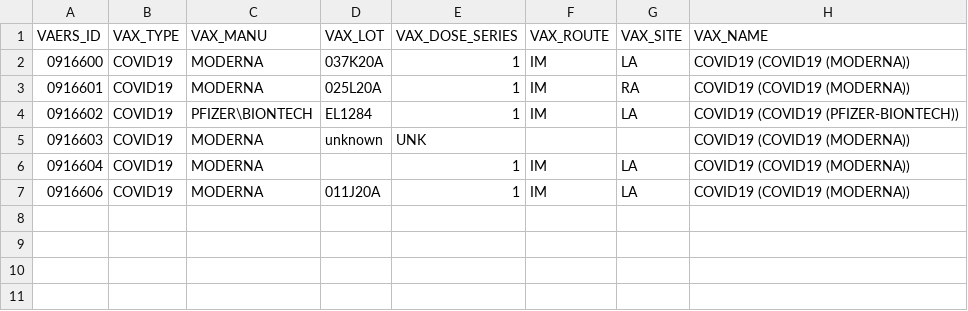
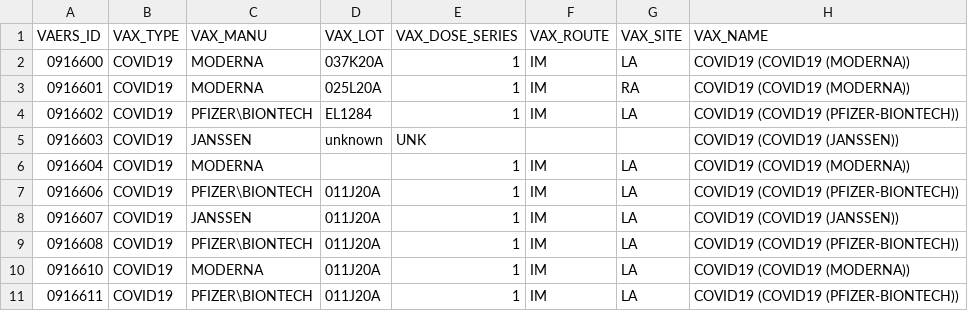
Before and after one commit to thehungrysmurf/vax, a CSV file: test_data/vaccines.csv, drawn as a sheet.

```diff
--- a/test_data/vaccines.csv
+++ b/test_data/vaccines.csv
@@ -4,4 +4,8 @@ VAERS_ID,VAX_TYPE,VAX_MANU,VAX_LOT,VAX_DOSE_SERIES,VAX_ROUTE,VAX_SITE,VAX_NAME
 0916602,COVID19,PFIZER\BIONTECH,EL1284,1,IM,LA,COVID19 (COVID19 (PFIZER-BIONTECH))
-0916603,COVID19,MODERNA,unknown,UNK,,,COVID19 (COVID19 (MODERNA))
+0916603,COVID19,JANSSEN,unknown,UNK,,,COVID19 (COVID19 (JANSSEN))
 0916604,COVID19,MODERNA,,1,IM,LA,COVID19 (COVID19 (MODERNA))
-0916606,COVID19,MODERNA,011J20A,1,IM,LA,COVID19 (COVID19 (MODERNA))
+0916606,COVID19,PFIZER\BIONTECH,011J20A,1,IM,LA,COVID19 (COVID19 (PFIZER-BIONTECH))
+0916607,COVID19,JANSSEN,011J20A,1,IM,LA,COVID19 (COVID19 (JANSSEN))
+0916608,COVID19,PFIZER\BIONTECH,011J20A,1,IM,LA,COVID19 (COVID19 (PFIZER-BIONTECH))
+0916610,COVID19,MODERNA,011J20A,1,IM,LA,COVID19 (COVID19 (MODERNA))
+0916611,COVID19,PFIZER\BIONTECH,011J20A,1,IM,LA,COVID19 (COVID19 (PFIZER-BIONTECH))
```
Also changed, not shown: test_data/reports.csv, test_data/symptoms.csv.
